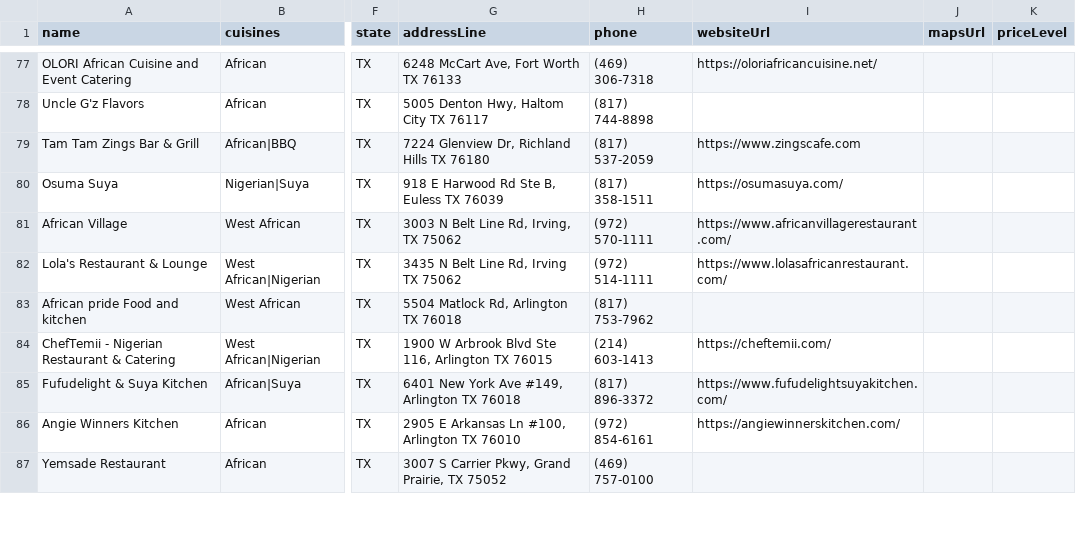
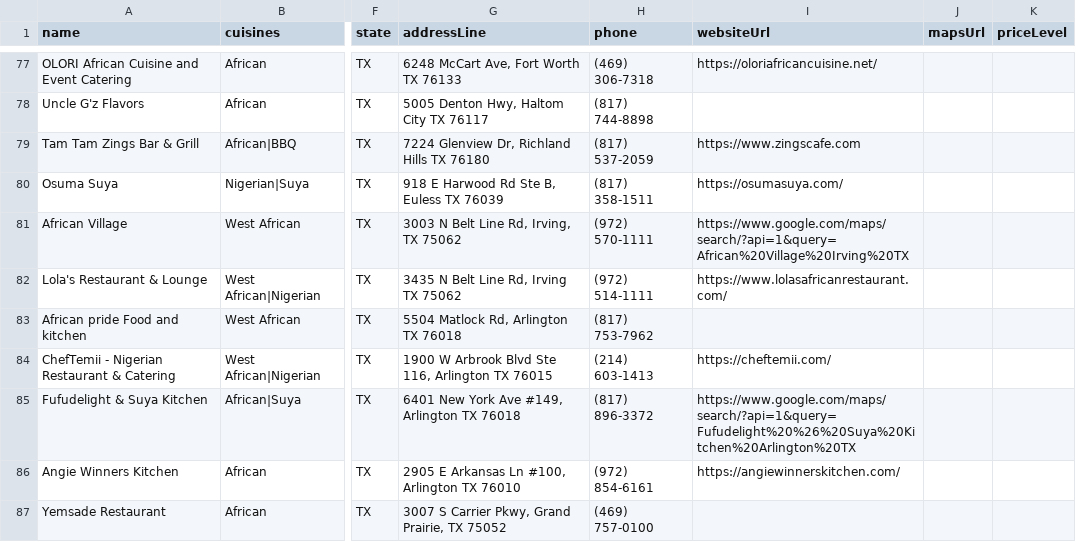
Before and after one commit to oobaretin/realtasteofafrica, a CSV file: realtasteofafrica/data/restaurants.csv, drawn as a sheet; only a part is shown, gaps mark what is left out; the diff covers the shown part only; the diff names each change by its address in the sheet, - before the commit and + after, or states it on an @@ line.

```diff
--- a/realtasteofafrica/data/restaurants.csv
+++ b/realtasteofafrica/data/restaurants.csv
-I81 (websiteUrl): https://www.africanvillagerestaurant.com/
+I81 (websiteUrl): https://www.google.com/maps/search/?api=1&query=African%20Village%20Irving%20TX
-I85 (websiteUrl): https://www.fufudelightsuyakitchen.com/
+I85 (websiteUrl): https://www.google.com/maps/search/?api=1&query=Fufudelight%20%26%20Suya%20Kitchen%20Arlington%20TX
```
Also changed, not shown: 23 edited cells elsewhere in this file, 3 other files.
